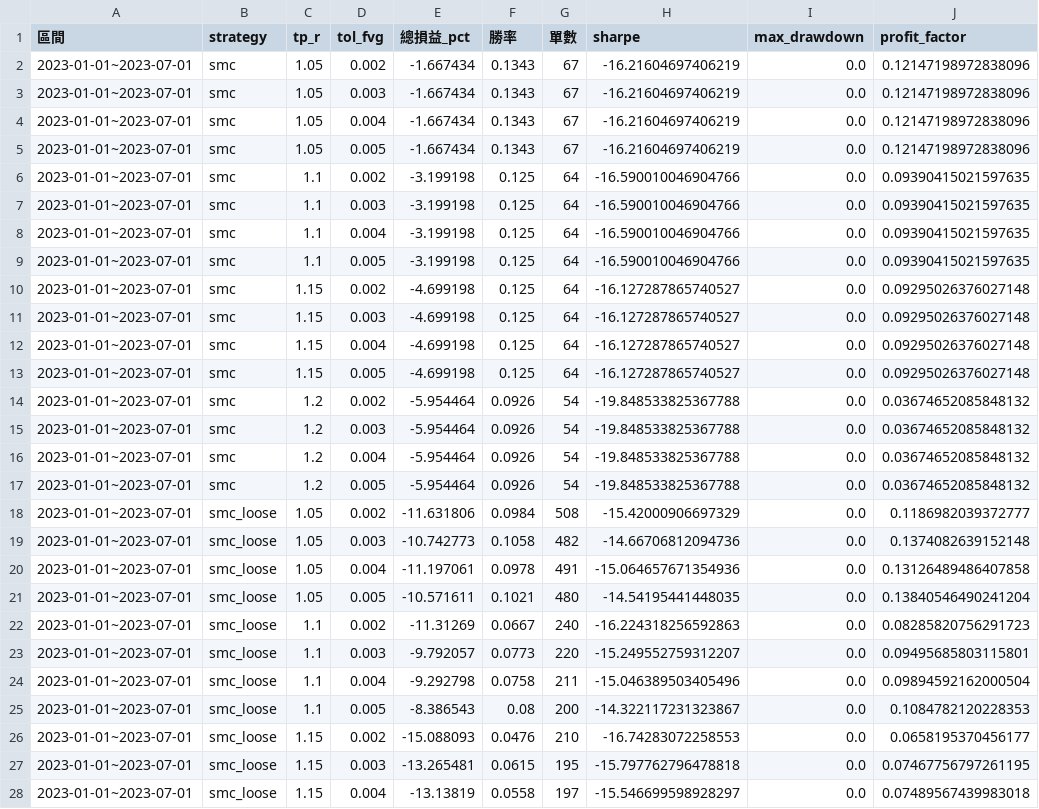
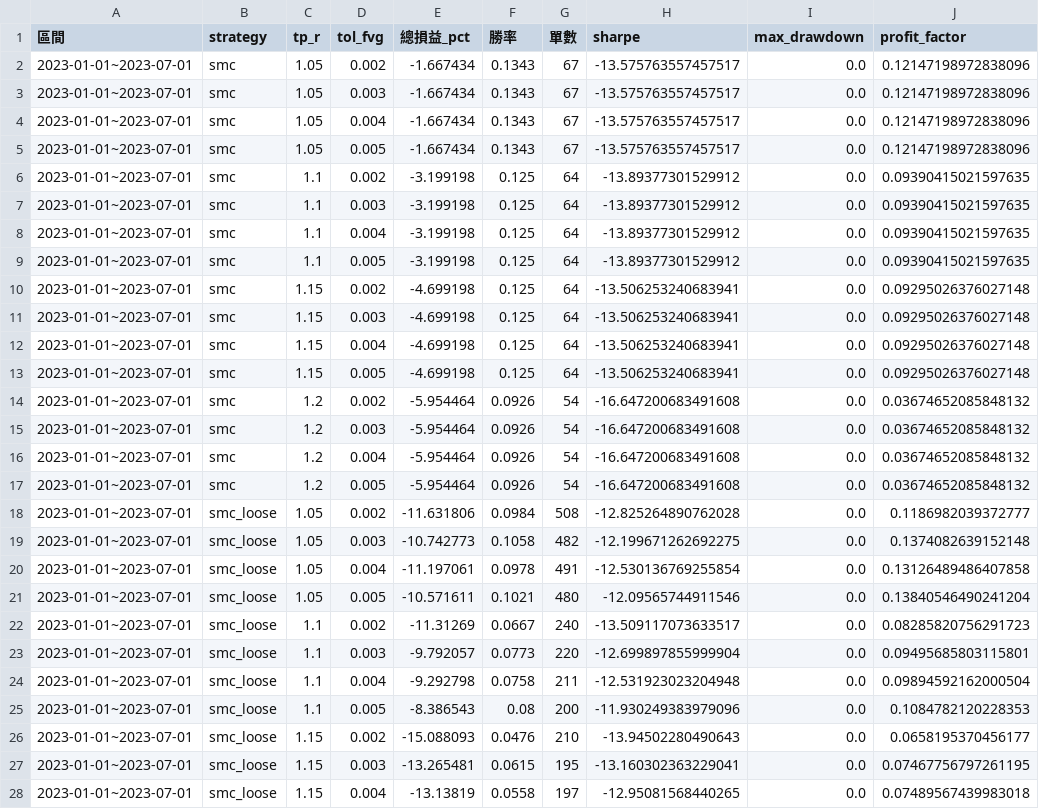
Before and after one commit to Kqrashi/bot, a CSV file: search_results/segments/BTCUSDT_15m_segment_1_20230101_20230701.csv, drawn as a sheet; only a part is shown; the diff covers the shown part only.

```diff
--- a/search_results/segments/BTCUSDT_15m_segment_1_20230101_20230701.csv
+++ b/search_results/segments/BTCUSDT_15m_segment_1_20230101_20230701.csv
@@ -1,28 +1,28 @@
 區間,strategy,tp_r,tol_fvg,總損益_pct,勝率,單數,sharpe,max_drawdown,profit_factor
-2023-01-01~2023-07-01,smc,1.05,0.002,-1.667434,0.1343,67,-16.21604697406219,0.0,0.12147198972838096
-2023-01-01~2023-07-01,smc,1.05,0.003,-1.667434,0.1343,67,-16.21604697406219,0.0,0.12147198972838096
-2023-01-01~2023-07-01,smc,1.05,0.004,-1.667434,0.1343,67,-16.21604697406219,0.0,0.12147198972838096
-2023-01-01~2023-07-01,smc,1.05,0.005,-1.667434,0.1343,67,-16.21604697406219,0.0,0.12147198972838096
-2023-01-01~2023-07-01,smc,1.1,0.002,-3.199198,0.125,64,-16.590010046904766,0.0,0.09390415021597635
-2023-01-01~2023-07-01,smc,1.1,0.003,-3.199198,0.125,64,-16.590010046904766,0.0,0.09390415021597635
-2023-01-01~2023-07-01,smc,1.1,0.004,-3.199198,0.125,64,-16.590010046904766,0.0,0.09390415021597635
-2023-01-01~2023-07-01,smc,1.1,0.005,-3.199198,0.125,64,-16.590010046904766,0.0,0.09390415021597635
-2023-01-01~2023-07-01,smc,1.15,0.002,-4.699198,0.125,64,-16.127287865740527,0.0,0.09295026376027148
-2023-01-01~2023-07-01,smc,1.15,0.003,-4.699198,0.125,64,-16.127287865740527,0.0,0.09295026376027148
-2023-01-01~2023-07-01,smc,1.15,0.004,-4.699198,0.125,64,-16.127287865740527,0.0,0.09295026376027148
-2023-01-01~2023-07-01,smc,1.15,0.005,-4.699198,0.125,64,-16.127287865740527,0.0,0.09295026376027148
-2023-01-01~2023-07-01,smc,1.2,0.002,-5.954464,0.0926,54,-19.848533825367788,0.0,0.03674652085848132
-2023-01-01~2023-07-01,smc,1.2,0.003,-5.954464,0.0926,54,-19.848533825367788,0.0,0.03674652085848132
-2023-01-01~2023-07-01,smc,1.2,0.004,-5.954464,0.0926,54,-19.848533825367788,0.0,0.03674652085848132
-2023-01-01~2023-07-01,smc,1.2,0.005,-5.954464,0.0926,54,-19.848533825367788,0.0,0.03674652085848132
-2023-01-01~2023-07-01,smc_loose,1.05,0.002,-11.631806,0.0984,508,-15.42000906697329,0.0,0.1186982039372777
-2023-01-01~2023-07-01,smc_loose,1.05,0.003,-10.742773,0.1058,482,-14.66706812094736,0.0,0.1374082639152148
-2023-01-01~2023-07-01,smc_loose,1.05,0.004,-11.197061,0.0978,491,-15.064657671354936,0.0,0.13126489486407858
-2023-01-01~2023-07-01,smc_loose,1.05,0.005,-10.571611,0.1021,480,-14.54195441448035,0.0,0.13840546490241204
-2023-01-01~2023-07-01,smc_loose,1.1,0.002,-11.31269,0.0667,240,-16.224318256592863,0.0,0.08285820756291723
-2023-01-01~2023-07-01,smc_loose,1.1,0.003,-9.792057,0.0773,220,-15.249552759312207,0.0,0.09495685803115801
-2023-01-01~2023-07-01,smc_loose,1.1,0.004,-9.292798,0.0758,211,-15.046389503405496,0.0,0.09894592162000504
-2023-01-01~2023-07-01,smc_loose,1.1,0.005,-8.386543,0.08,200,-14.322117231323867,0.0,0.1084782120228353
-2023-01-01~2023-07-01,smc_loose,1.15,0.002,-15.088093,0.0476,210,-16.74283072258553,0.0,0.0658195370456177
-2023-01-01~2023-07-01,smc_loose,1.15,0.003,-13.265481,0.0615,195,-15.797762796478818,0.0,0.07467756797261195
-2023-01-01~2023-07-01,smc_loose,1.15,0.004,-13.13819,0.0558,197,-15.546699598928297,0.0,0.07489567439983018
+2023-01-01~2023-07-01,smc,1.05,0.002,-1.667434,0.1343,67,-13.575763557457517,0.0,0.12147198972838096
+2023-01-01~2023-07-01,smc,1.05,0.003,-1.667434,0.1343,67,-13.575763557457517,0.0,0.12147198972838096
+2023-01-01~2023-07-01,smc,1.05,0.004,-1.667434,0.1343,67,-13.575763557457517,0.0,0.12147198972838096
+2023-01-01~2023-07-01,smc,1.05,0.005,-1.667434,0.1343,67,-13.575763557457517,0.0,0.12147198972838096
+2023-01-01~2023-07-01,smc,1.1,0.002,-3.199198,0.125,64,-13.89377301529912,0.0,0.09390415021597635
+2023-01-01~2023-07-01,smc,1.1,0.003,-3.199198,0.125,64,-13.89377301529912,0.0,0.09390415021597635
+2023-01-01~2023-07-01,smc,1.1,0.004,-3.199198,0.125,64,-13.89377301529912,0.0,0.09390415021597635
+2023-01-01~2023-07-01,smc,1.1,0.005,-3.199198,0.125,64,-13.89377301529912,0.0,0.09390415021597635
+2023-01-01~2023-07-01,smc,1.15,0.002,-4.699198,0.125,64,-13.506253240683941,0.0,0.09295026376027148
+2023-01-01~2023-07-01,smc,1.15,0.003,-4.699198,0.125,64,-13.506253240683941,0.0,0.09295026376027148
+2023-01-01~2023-07-01,smc,1.15,0.004,-4.699198,0.125,64,-13.506253240683941,0.0,0.09295026376027148
+2023-01-01~2023-07-01,smc,1.15,0.005,-4.699198,0.125,64,-13.506253240683941,0.0,0.09295026376027148
+2023-01-01~2023-07-01,smc,1.2,0.002,-5.954464,0.0926,54,-16.647200683491608,0.0,0.03674652085848132
+2023-01-01~2023-07-01,smc,1.2,0.003,-5.954464,0.0926,54,-16.647200683491608,0.0,0.03674652085848132
+2023-01-01~2023-07-01,smc,1.2,0.004,-5.954464,0.0926,54,-16.647200683491608,0.0,0.03674652085848132
+2023-01-01~2023-07-01,smc,1.2,0.005,-5.954464,0.0926,54,-16.647200683491608,0.0,0.03674652085848132
+2023-01-01~2023-07-01,smc_loose,1.05,0.002,-11.631806,0.0984,508,-12.825264890762028,0.0,0.1186982039372777
+2023-01-01~2023-07-01,smc_loose,1.05,0.003,-10.742773,0.1058,482,-12.199671262692275,0.0,0.1374082639152148
+2023-01-01~2023-07-01,smc_loose,1.05,0.004,-11.197061,0.0978,491,-12.530136769255854,0.0,0.13126489486407858
+2023-01-01~2023-07-01,smc_loose,1.05,0.005,-10.571611,0.1021,480,-12.09565744911546,0.0,0.13840546490241204
+2023-01-01~2023-07-01,smc_loose,1.1,0.002,-11.31269,0.0667,240,-13.509117073633517,0.0,0.08285820756291723
+2023-01-01~2023-07-01,smc_loose,1.1,0.003,-9.792057,0.0773,220,-12.699897855999904,0.0,0.09495685803115801
+2023-01-01~2023-07-01,smc_loose,1.1,0.004,-9.292798,0.0758,211,-12.531923023204948,0.0,0.09894592162000504
+2023-01-01~2023-07-01,smc_loose,1.1,0.005,-8.386543,0.08,200,-11.930249383979096,0.0,0.1084782120228353
+2023-01-01~2023-07-01,smc_loose,1.15,0.002,-15.088093,0.0476,210,-13.94502280490643,0.0,0.0658195370456177
+2023-01-01~2023-07-01,smc_loose,1.15,0.003,-13.265481,0.0615,195,-13.160302363229041,0.0,0.07467756797261195
+2023-01-01~2023-07-01,smc_loose,1.15,0.004,-13.13819,0.0558,197,-12.95081568440265,0.0,0.07489567439983018
```
Also changed, not shown: 5 edited cells elsewhere in this file, search_results/segments/BTCUSDT_15m_segment_2_20230701_20240101.csv.
